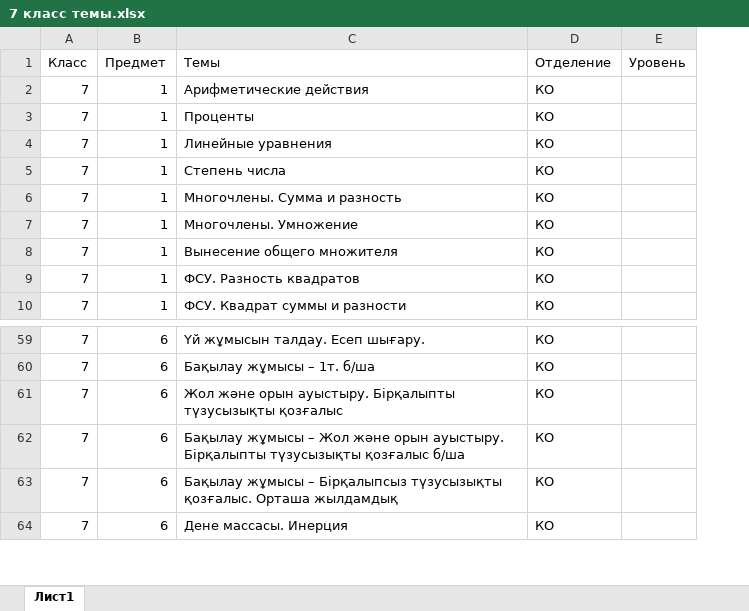
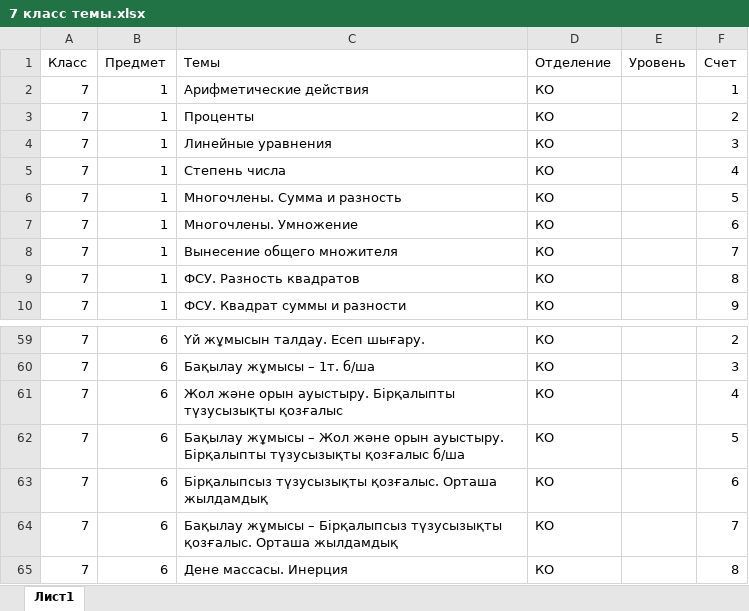
Before and after one commit to AiplusAdmin/attendence-almaty-server, an Excel workbook: 7 класс темы.xlsx, sheet Лист1, drawn as a sheet; only a part is shown, gaps mark what is left out; values as stored, in another font and other column widths than the file's, no borders; the diff names each change by its address in the sheet, - before the commit and + after, or states it on an @@ line.

```diff
--- a/7 класс темы.xlsx (sheet Лист1)
+++ b/7 класс темы.xlsx (sheet Лист1)
+column F (Счет), rows 2-10: 1 | 2 | 3 | 4 | 5 | 6 | 7 | 8 | 9; rows 59-62: 2 | 3 | 4 | 5; rows 64-65: 7 | 8
+row 63: 7 | 6 | Бірқалыпсыз түзусызықты қозғалыс. Орташа жылдамдық | КО |  | 6
```
Also changed, not shown: 5 класс темы.xlsx, 6 класс темы.xlsx, 16 other files.
